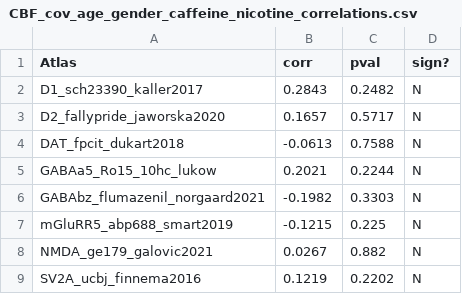
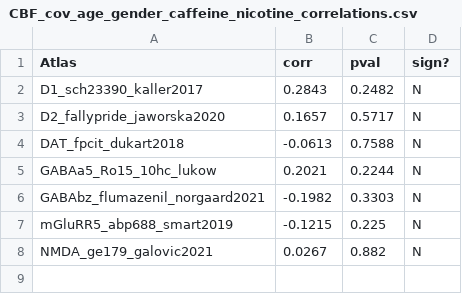
Before and after one commit to juliam98/Schizotypy-receptor-maps, a CSV file: 3_output/3.3_correlations/CBF_cov_age_gender_caffeine_nicotine_correlations.csv (was 3_results/3.3_correlations/CBF_cov_age_gender_caffeine_nicotine_correlations.csv), drawn as a sheet; the diff names each change by its address in the sheet, - before the commit and + after, or states it on an @@ line.

```diff
--- a/3_results/3.3_correlations/CBF_cov_age_gender_caffeine_nicotine_correlations.csv
+++ b/3_output/3.3_correlations/CBF_cov_age_gender_caffeine_nicotine_correlations.csv
-row 9: SV2A_ucbj_finnema2016 | 0.1219 | 0.2202 | N
```
Also changed, not shown: 3_output/3.3_correlations/CBF_cov_age_gender_correlations.csv, 3_output/3.3_correlations/CBF_no_cov_correlations.csv, 31 other files.
